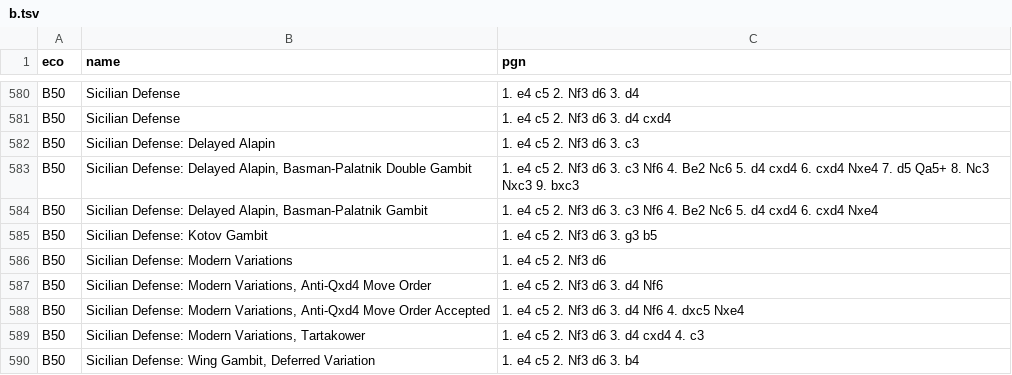
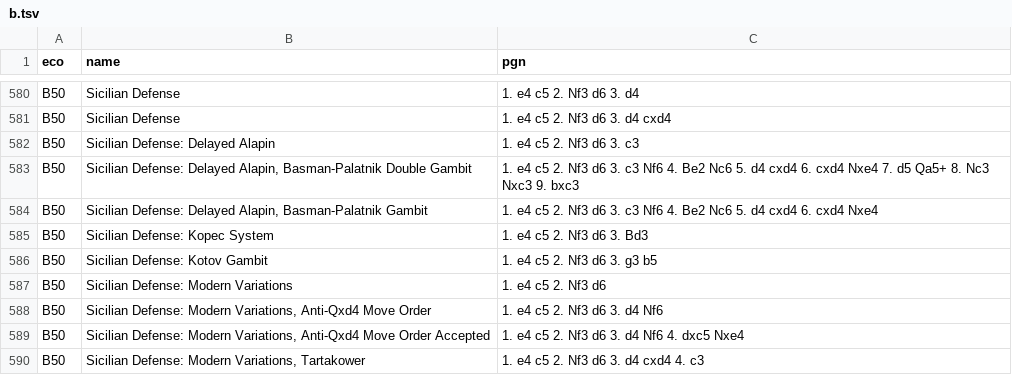
Before and after one commit to lichess-org/chess-openings, a TSV file: b.tsv, drawn as a sheet; only a part is shown, gaps mark what is left out; the shorter side is filled out with more unchanged rows.

Commit message:
B50 kopec system

```diff
--- a/b.tsv
+++ b/b.tsv
@@ -584,2 +584,3 @@ B50	Sicilian Defense: Delayed Alapin, Basman-Palatnik Double Gambit	1. e4 c5 2.
 B50	Sicilian Defense: Delayed Alapin, Basman-Palatnik Gambit	1. e4 c5 2. Nf3 d6 3. c3 Nf6 4. Be2 Nc6 5. d4 cxd4 6. cxd4 Nxe4
+B50	Sicilian Defense: Kopec System	1. e4 c5 2. Nf3 d6 3. Bd3
 B50	Sicilian Defense: Kotov Gambit	1. e4 c5 2. Nf3 d6 3. g3 b5
```
